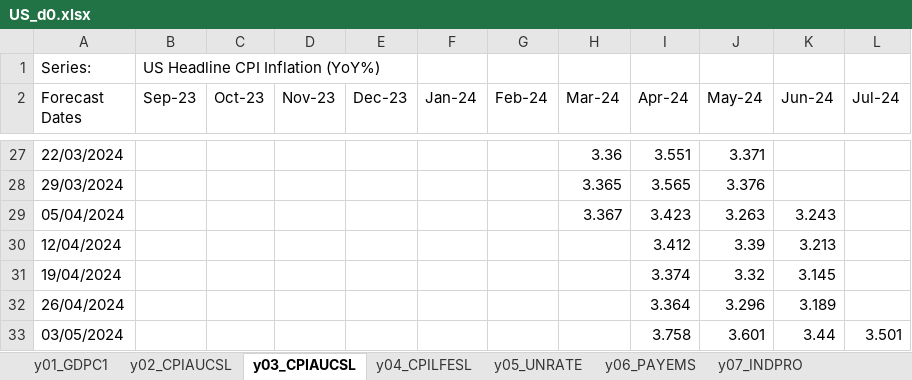
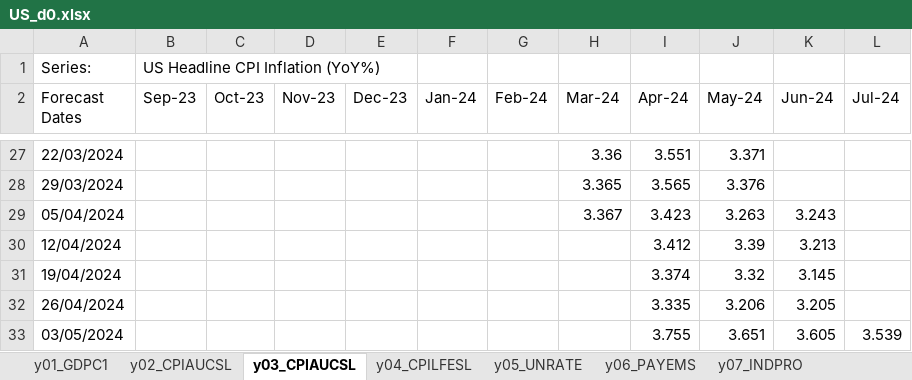
Before and after one commit to ckarag/ckarag.github.com, an Excel workbook: uploads/US_d0.xlsx, sheet y03_CPIAUCSL, drawn as a sheet; only a part is shown, gaps mark what is left out; values as stored, in another font and other column widths than the file's, no borders; the diff names each change by its address in the sheet, - before the commit and + after, or states it on an @@ line.

```diff
--- a/uploads/US_d0.xlsx (sheet y03_CPIAUCSL)
+++ b/uploads/US_d0.xlsx (sheet y03_CPIAUCSL)
-I32 (Apr-24): 3.364
+I32 (Apr-24): 3.335
-J32 (May-24): 3.296
+J32 (May-24): 3.206
-K32 (Jun-24): 3.189
+K32 (Jun-24): 3.205
-I33 (Apr-24): 3.758
+I33 (Apr-24): 3.755
-J33 (May-24): 3.601
+J33 (May-24): 3.651
-K33 (Jun-24): 3.44
+K33 (Jun-24): 3.605
-L33 (Jul-24): 3.501
+L33 (Jul-24): 3.539
```
Also changed, not shown: sheet y02_CPIAUCSL, sheet y04_CPILFESL, sheet y01_GDPC1, sheet y06_PAYEMS, sheet y07_INDPRO, sheet y05_UNRATE, 56 other files.
